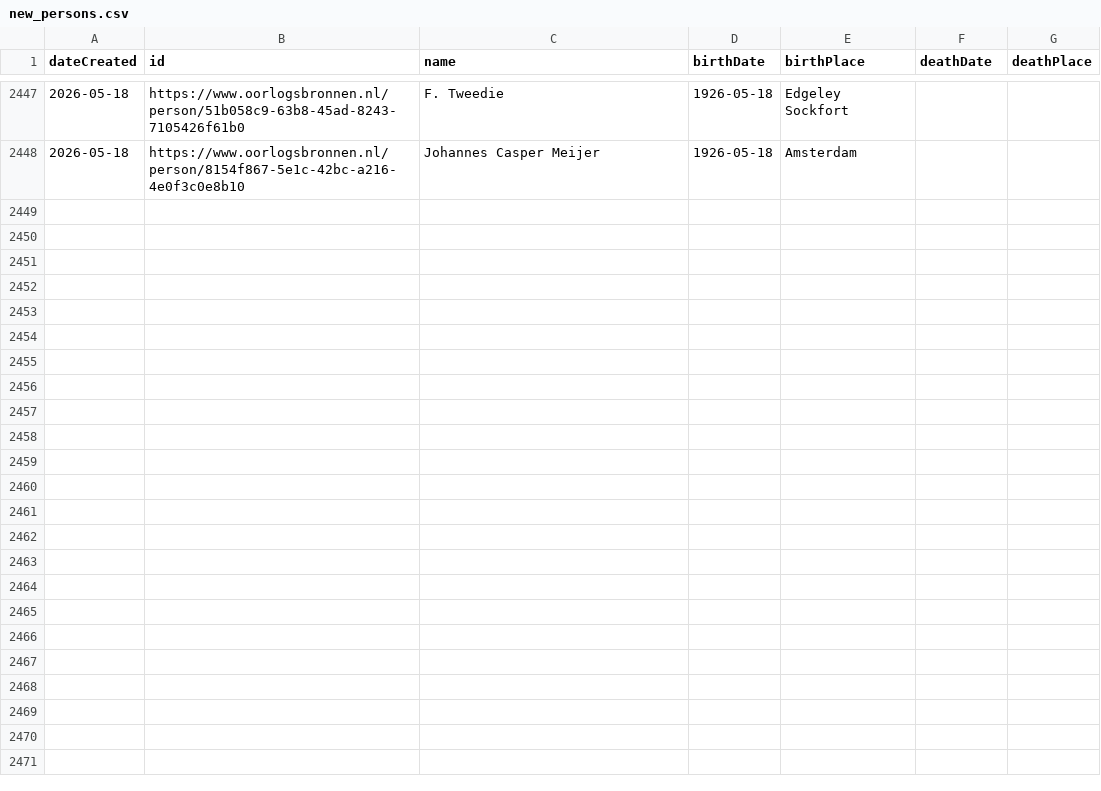
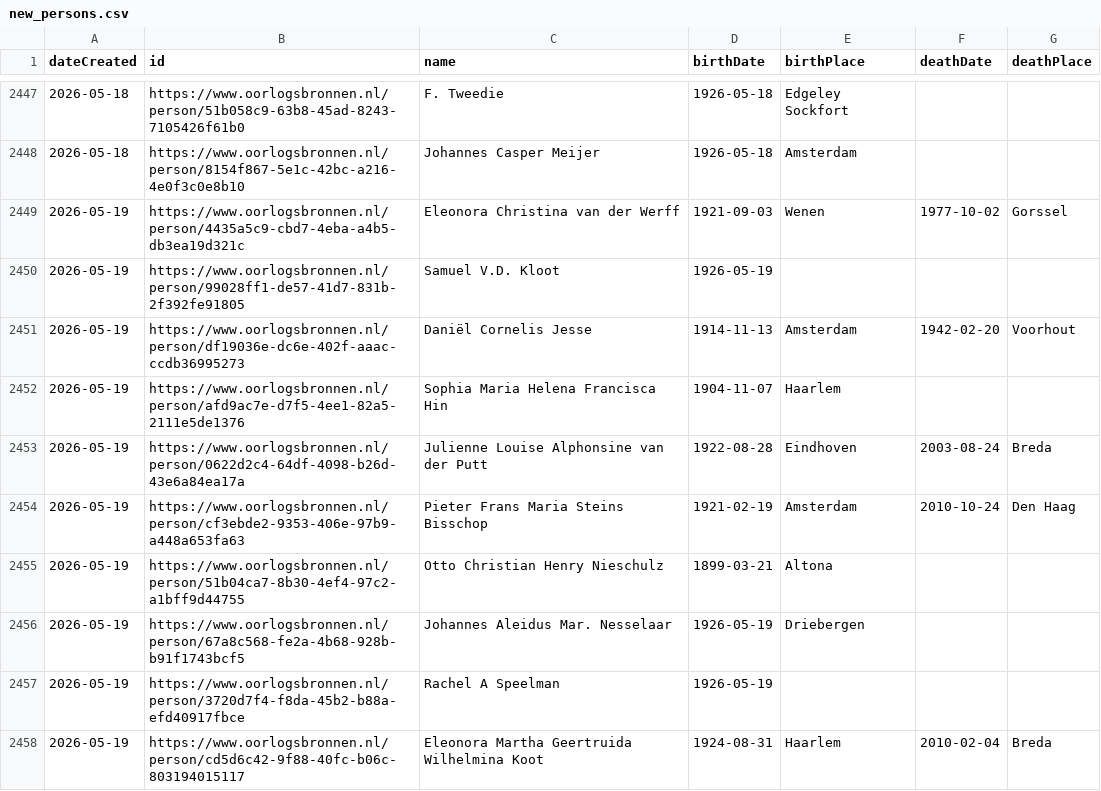
Before and after one commit to Oorlogsbronnen/collectierapportage, a CSV file: data/new_persons.csv, drawn as a sheet; only a part is shown, gaps mark what is left out; the diff covers the shown part only; the diff names each change by its address in the sheet, - before the commit and + after, or states it on an @@ line.

```diff
--- a/data/new_persons.csv
+++ b/data/new_persons.csv
+row 2449: 2026-05-19 | https://www.oorlogsbronnen.nl/person/4435a5c9-cbd7-4eba-a4b5-db3ea19d321c | Eleonora Christina van der Werff | 1921-09-03 | Wenen | 1977-10-02 | Gorssel
+row 2450: 2026-05-19 | https://www.oorlogsbronnen.nl/person/99028ff1-de57-41d7-831b-2f392fe91805 | Samuel V.D. Kloot | 1926-05-19
+row 2451: 2026-05-19 | https://www.oorlogsbronnen.nl/person/df19036e-dc6e-402f-aaac-ccdb36995273 | Daniël Cornelis Jesse | 1914-11-13 | Amsterdam | 1942-02-20 | Voorhout
+row 2452: 2026-05-19 | https://www.oorlogsbronnen.nl/person/afd9ac7e-d7f5-4ee1-82a5-2111e5de1376 | Sophia Maria Helena Francisca Hin | 1904-11-07 | Haarlem
+row 2453: 2026-05-19 | https://www.oorlogsbronnen.nl/person/0622d2c4-64df-4098-b26d-43e6a84ea17a | Julienne Louise Alphonsine van der Putt | 1922-08-28 | Eindhoven | 2003-08-24 | Breda
+row 2454: 2026-05-19 | https://www.oorlogsbronnen.nl/person/cf3ebde2-9353-406e-97b9-a448a653fa63 | Pieter Frans Maria Steins Bisschop | 1921-02-19 | Amsterdam | 2010-10-24 | Den Haag
+row 2455: 2026-05-19 | https://www.oorlogsbronnen.nl/person/51b04ca7-8b30-4ef4-97c2-a1bff9d44755 | Otto Christian Henry Nieschulz | 1899-03-21 | Altona
+row 2456: 2026-05-19 | https://www.oorlogsbronnen.nl/person/67a8c568-fe2a-4b68-928b-b91f1743bcf5 | Johannes Aleidus Mar. Nesselaar | 1926-05-19 | Driebergen
+row 2457: 2026-05-19 | https://www.oorlogsbronnen.nl/person/3720d7f4-f8da-45b2-b88a-efd40917fbce | Rachel A Speelman | 1926-05-19
+row 2458: 2026-05-19 | https://www.oorlogsbronnen.nl/person/cd5d6c42-9f88-40fc-b06c-803194015117 | Eleonora Martha Geertruida Wilhelmina Koot | 1924-08-31 | Haarlem | 2010-02-04 | Breda
```
Also changed, not shown: 9 added rows elsewhere in this file.
